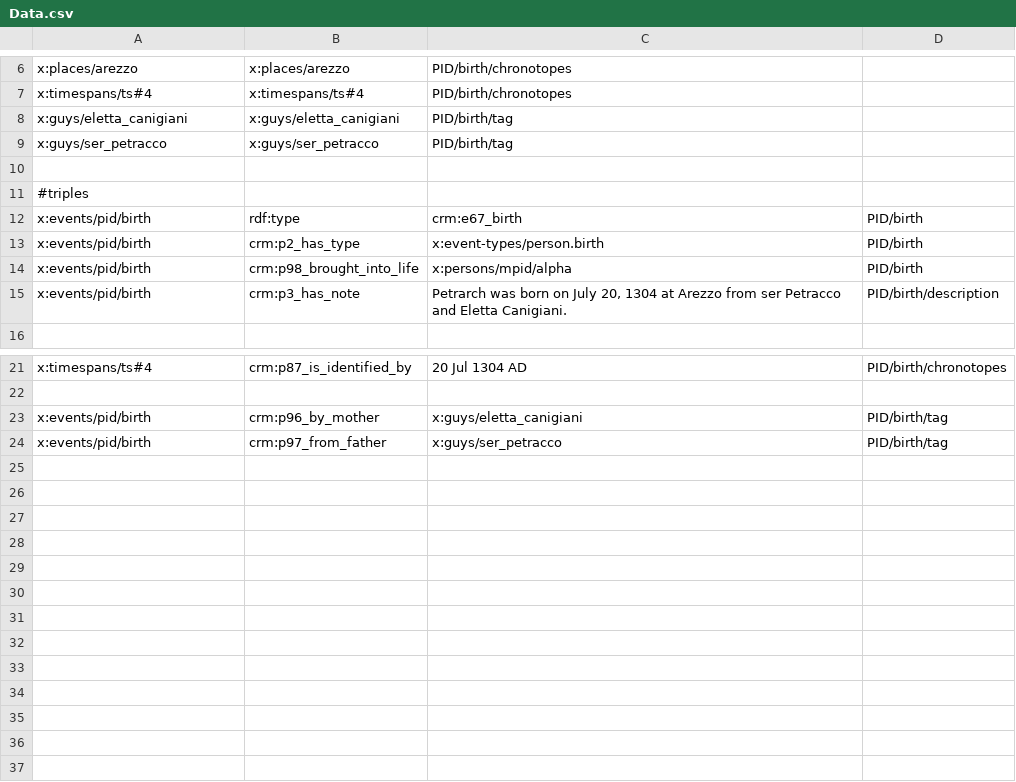
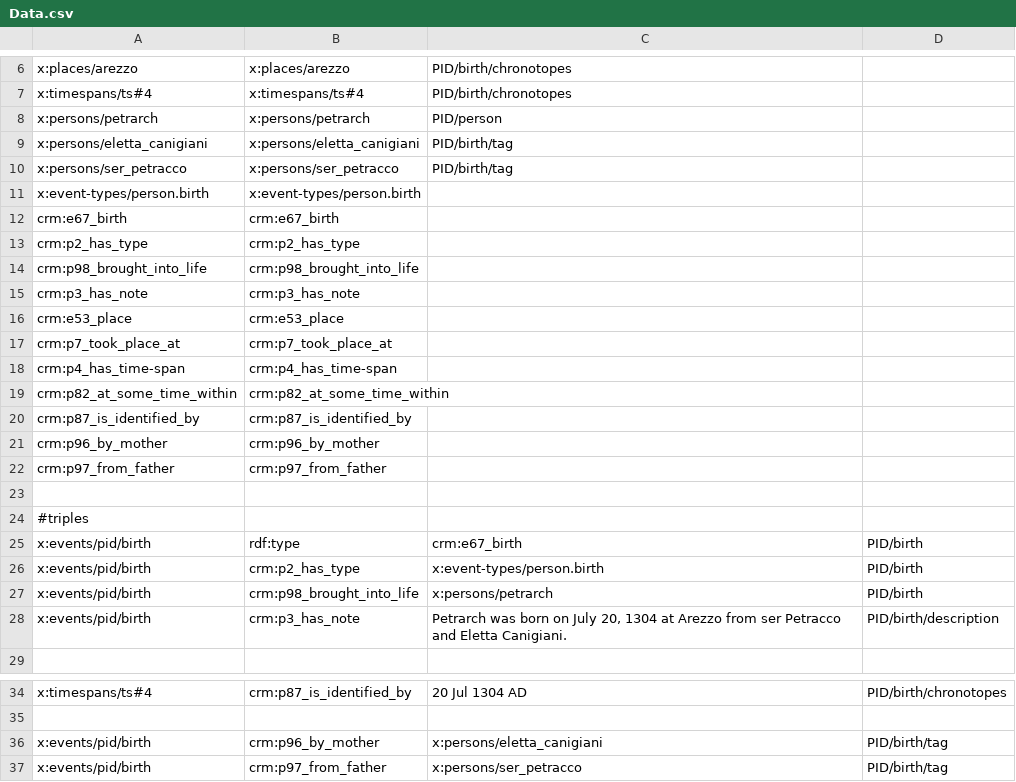
Before and after one commit to vedph/cadmus-migration-v3, a CSV file: Cadmus.Export.Rdf.Test/Assets/Data.csv, drawn as a sheet; only a part is shown, gaps mark what is left out.

Commit message:
Test helper

```diff
--- a/Cadmus.Export.Rdf.Test/Assets/Data.csv
+++ b/Cadmus.Export.Rdf.Test/Assets/Data.csv
@@ -7,4 +7,17 @@ x:places/arezzo,x:places/arezzo,PID/birth/chronotopes
 x:timespans/ts#4,x:timespans/ts#4,PID/birth/chronotopes
-x:guys/eletta_canigiani,x:guys/eletta_canigiani,PID/birth/tag
-x:guys/ser_petracco,x:guys/ser_petracco,PID/birth/tag
+x:persons/petrarch,x:persons/petrarch,PID/person
+x:persons/eletta_canigiani,x:persons/eletta_canigiani,PID/birth/tag
+x:persons/ser_petracco,x:persons/ser_petracco,PID/birth/tag
+x:event-types/person.birth,x:event-types/person.birth,
+crm:e67_birth,crm:e67_birth,
+crm:p2_has_type,crm:p2_has_type,
+crm:p98_brought_into_life,crm:p98_brought_into_life,
+crm:p3_has_note,crm:p3_has_note,
+crm:e53_place,crm:e53_place,
+crm:p7_took_place_at,crm:p7_took_place_at,
+crm:p4_has_time-span,crm:p4_has_time-span,
+crm:p82_at_some_time_within,crm:p82_at_some_time_within,
+crm:p87_is_identified_by,crm:p87_is_identified_by,
+crm:p96_by_mother,crm:p96_by_mother,
+crm:p97_from_father,crm:p97_from_father,
 
@@ -13,3 +26,3 @@ x:events/pid/birth,rdf:type,crm:e67_birth,PID/birth
 x:events/pid/birth,crm:p2_has_type,x:event-types/person.birth,PID/birth
-x:events/pid/birth,crm:p98_brought_into_life,x:persons/mpid/alpha,PID/birth
+x:events/pid/birth,crm:p98_brought_into_life,x:persons/petrarch,PID/birth
 x:events/pid/birth,crm:p3_has_note,"Petrarch was born on July 20, 1304 at Arezzo from ser Petracco and Eletta Canigiani.",PID/birth/description
@@ -22,3 +35,3 @@ x:timespans/ts#4,crm:p87_is_identified_by,"20 Jul 1304 AD",PID/birth/chronotopes
 
-x:events/pid/birth,crm:p96_by_mother,x:guys/eletta_canigiani,PID/birth/tag
-x:events/pid/birth,crm:p97_from_father,x:guys/ser_petracco,PID/birth/tag
+x:events/pid/birth,crm:p96_by_mother,x:persons/eletta_canigiani,PID/birth/tag
+x:events/pid/birth,crm:p97_from_father,x:persons/ser_petracco,PID/birth/tag
```
Also changed, not shown: 2 other files.
